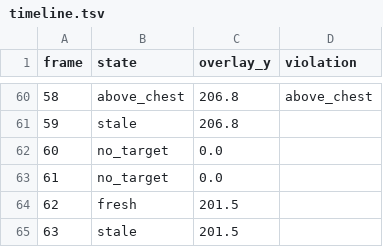
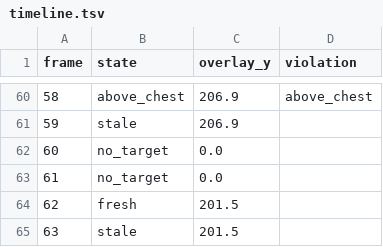
Before and after one commit to BrittanyDanforth/aaaaabee, a TSV file: artifacts/real_apex_test/gif_166_proof/timeline.tsv, drawn as a sheet; only a part is shown, gaps mark what is left out; the diff covers the shown part only.

```diff
--- a/artifacts/real_apex_test/gif_166_proof/timeline.tsv
+++ b/artifacts/real_apex_test/gif_166_proof/timeline.tsv
@@ -60,3 +60,3 @@ frame	state	overlay_y	violation
-58	above_chest	206.8	above_chest
-59	stale	206.8	
+58	above_chest	206.9	above_chest
+59	stale	206.9	
 60	no_target	0.0	
```
Also changed, not shown: 36 edited cells elsewhere in this file, artifacts/real_apex_test/gif_166_proof/summary.csv, 15 other files.
